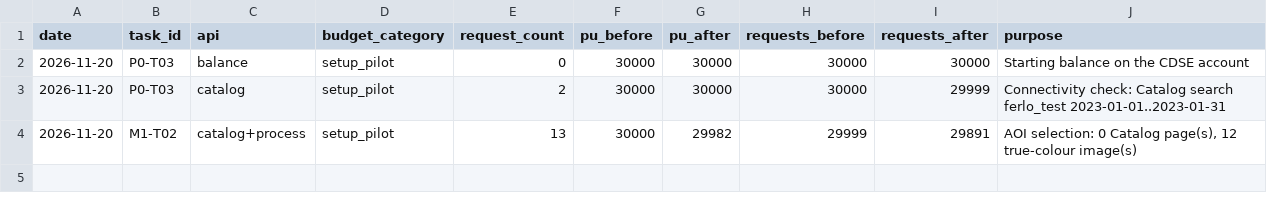
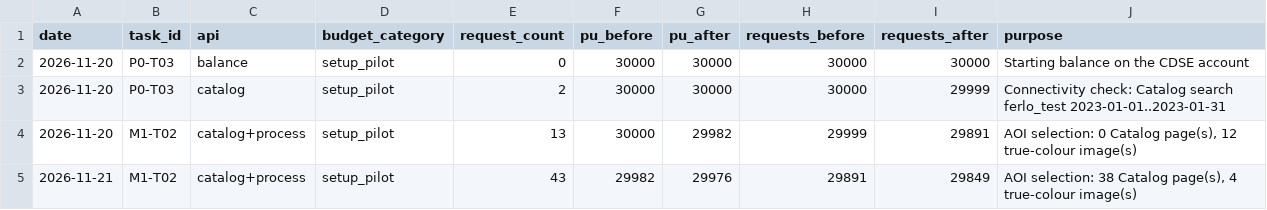
Before and after one commit to ckrvtz/cs482proj, a CSV file: data/api_usage_log.csv, drawn as a sheet.

```diff
--- a/data/api_usage_log.csv
+++ b/data/api_usage_log.csv
@@ -4 +4,2 @@ date,task_id,api,budget_category,request_count,pu_before,pu_after,requests_befor
 2026-11-20,M1-T02,catalog+process,setup_pilot,13,30000,29982,29999,29891,"AOI selection: 0 Catalog page(s), 12 true-colour image(s)"
+2026-11-21,M1-T02,catalog+process,setup_pilot,43,29982,29976,29891,29849,"AOI selection: 38 Catalog page(s), 4 true-colour image(s)"
```
Also changed, not shown: reports/results/m1_aoi_availability.csv, reports/results/m1_aoi_climate.csv, 7 other files.
